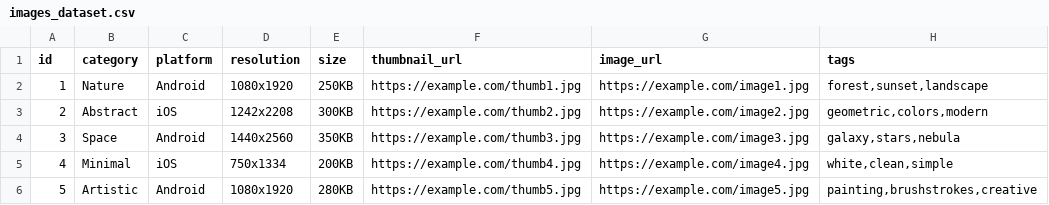
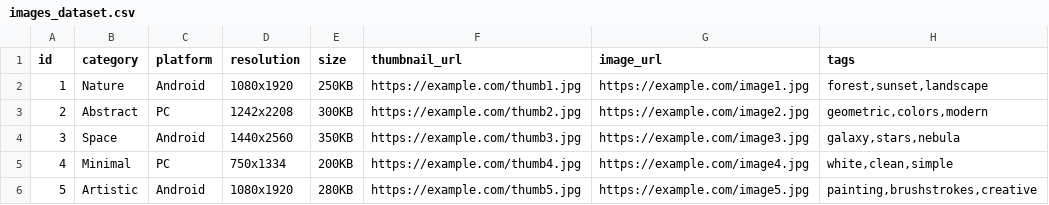
Before and after one commit to Amirmashhori/wallpaiper_repo, a CSV file: images_dataset.csv, drawn as a sheet.

Commit message:
Update images_dataset.csv

```diff
--- a/images_dataset.csv
+++ b/images_dataset.csv
@@ -2,5 +2,5 @@ id,category,platform,resolution,size,thumbnail_url,image_url,tags
 1,Nature,Android,1080x1920,250KB,https://example.com/thumb1.jpg,https://example.com/image1.jpg,"forest,sunset,landscape"
-2,Abstract,iOS,1242x2208,300KB,https://example.com/thumb2.jpg,https://example.com/image2.jpg,"geometric,colors,modern"
+2,Abstract,PC,1242x2208,300KB,https://example.com/thumb2.jpg,https://example.com/image2.jpg,"geometric,colors,modern"
 3,Space,Android,1440x2560,350KB,https://example.com/thumb3.jpg,https://example.com/image3.jpg,"galaxy,stars,nebula"
-4,Minimal,iOS,750x1334,200KB,https://example.com/thumb4.jpg,https://example.com/image4.jpg,"white,clean,simple"
+4,Minimal,PC,750x1334,200KB,https://example.com/thumb4.jpg,https://example.com/image4.jpg,"white,clean,simple"
 5,Artistic,Android,1080x1920,280KB,https://example.com/thumb5.jpg,https://example.com/image5.jpg,"painting,brushstrokes,creative"
```
